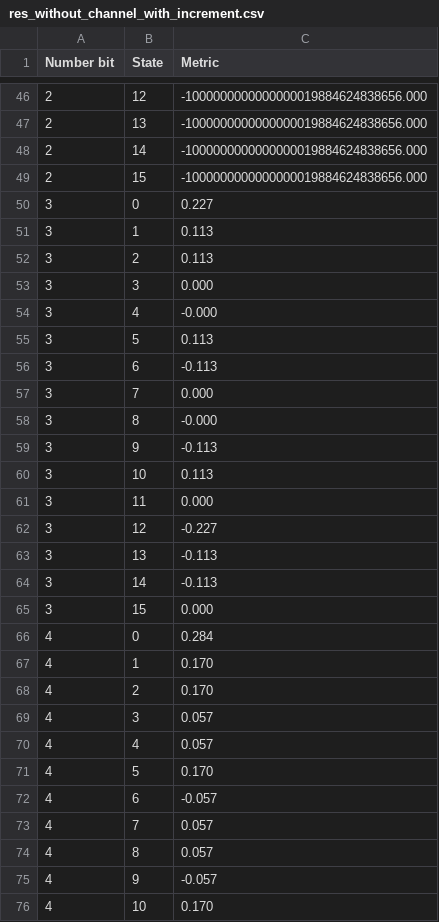
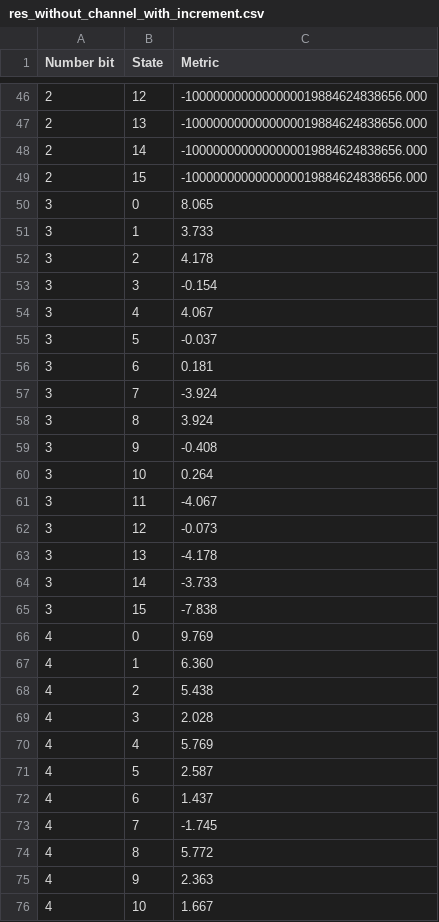
Before and after one commit to LmaoTema/SoftCombAlgs_ForGSM, a CSV file: res_without_channel_with_increment.csv, drawn as a sheet; only a part is shown, gaps mark what is left out; the diff covers the shown part only.

Commit message:
fix without channel

```diff
--- a/res_without_channel_with_increment.csv
+++ b/res_without_channel_with_increment.csv
@@ -49,28 +49,28 @@ Number bit;State;Metric
 2;15;-1000000000000000019884624838656.000
-3;0;0.227
-3;1;0.113
-3;2;0.113
-3;3;0.000
-3;4;-0.000
-3;5;0.113
-3;6;-0.113
-3;7;0.000
-3;8;-0.000
-3;9;-0.113
-3;10;0.113
-3;11;0.000
-3;12;-0.227
-3;13;-0.113
-3;14;-0.113
-3;15;0.000
-4;0;0.284
-4;1;0.170
-4;2;0.170
-4;3;0.057
-4;4;0.057
-4;5;0.170
-4;6;-0.057
-4;7;0.057
-4;8;0.057
-4;9;-0.057
-4;10;0.170
+3;0;8.065
+3;1;3.733
+3;2;4.178
+3;3;-0.154
+3;4;4.067
+3;5;-0.037
+3;6;0.181
+3;7;-3.924
+3;8;3.924
+3;9;-0.408
+3;10;0.264
+3;11;-4.067
+3;12;-0.073
+3;13;-4.178
+3;14;-3.733
+3;15;-7.838
+4;0;9.769
+4;1;6.360
+4;2;5.438
+4;3;2.028
+4;4;5.769
+4;5;2.587
+4;6;1.437
+4;7;-1.745
+4;8;5.772
+4;9;2.363
+4;10;1.667
```
Also changed, not shown: 131 edited cells elsewhere in this file, res_with_channel_with_increment.csv, res_with_channel_without_increment.csv, 3 other files.
